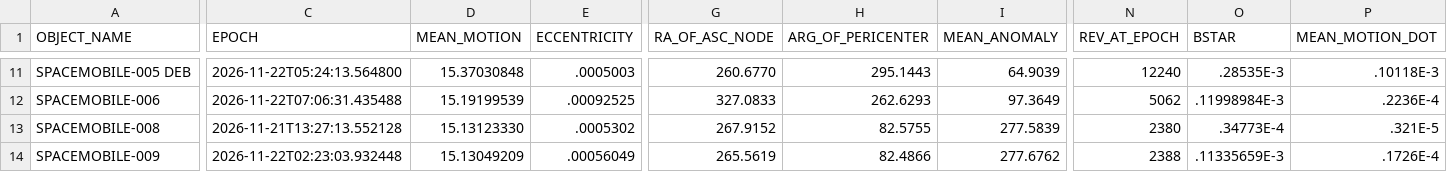
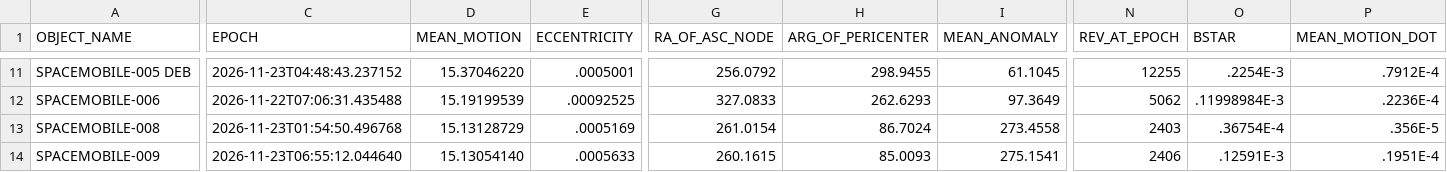
Before and after one commit to Iron-Sight-Tracker/satellite-tracker, a CSV file: tles/.fragment_spacemobile.csv, drawn as a sheet; only a part is shown, gaps mark what is left out; the diff covers the shown part only; the diff names each change by its address in the sheet, - before the commit and + after, or states it on an @@ line.

```diff
--- a/tles/.fragment_spacemobile.csv
+++ b/tles/.fragment_spacemobile.csv
-C11 (EPOCH): 2026-11-22T05:24:13.564800
+C11 (EPOCH): 2026-11-23T04:48:43.237152
-D11 (MEAN_MOTION): 15.37030848
+D11 (MEAN_MOTION): 15.37046220
-E11 (ECCENTRICITY): .0005003
+E11 (ECCENTRICITY): .0005001
-G11 (RA_OF_ASC_NODE): 260.6770
+G11 (RA_OF_ASC_NODE): 256.0792
-H11 (ARG_OF_PERICENTER): 295.1443
+H11 (ARG_OF_PERICENTER): 298.9455
-I11 (MEAN_ANOMALY): 64.9039
+I11 (MEAN_ANOMALY): 61.1045
-N11 (REV_AT_EPOCH): 12240
+N11 (REV_AT_EPOCH): 12255
-O11 (BSTAR): .28535E-3
+O11 (BSTAR): .2254E-3
-P11 (MEAN_MOTION_DOT): .10118E-3
+P11 (MEAN_MOTION_DOT): .7912E-4
-C13 (EPOCH): 2026-11-21T13:27:13.552128
+C13 (EPOCH): 2026-11-23T01:54:50.496768
-D13 (MEAN_MOTION): 15.13123330
+D13 (MEAN_MOTION): 15.13128729
-E13 (ECCENTRICITY): .0005302
+E13 (ECCENTRICITY): .0005169
-G13 (RA_OF_ASC_NODE): 267.9152
+G13 (RA_OF_ASC_NODE): 261.0154
-H13 (ARG_OF_PERICENTER): 82.5755
+H13 (ARG_OF_PERICENTER): 86.7024
-I13 (MEAN_ANOMALY): 277.5839
+I13 (MEAN_ANOMALY): 273.4558
-N13 (REV_AT_EPOCH): 2380
+N13 (REV_AT_EPOCH): 2403
-O13 (BSTAR): .34773E-4
+O13 (BSTAR): .36754E-4
-P13 (MEAN_MOTION_DOT): .321E-5
+P13 (MEAN_MOTION_DOT): .356E-5
-C14 (EPOCH): 2026-11-22T02:23:03.932448
+C14 (EPOCH): 2026-11-23T06:55:12.044640
-D14 (MEAN_MOTION): 15.13049209
+D14 (MEAN_MOTION): 15.13054140
-E14 (ECCENTRICITY): .00056049
+E14 (ECCENTRICITY): .0005633
-G14 (RA_OF_ASC_NODE): 265.5619
+G14 (RA_OF_ASC_NODE): 260.1615
-H14 (ARG_OF_PERICENTER): 82.4866
+H14 (ARG_OF_PERICENTER): 85.0093
-I14 (MEAN_ANOMALY): 277.6762
+I14 (MEAN_ANOMALY): 275.1541
-N14 (REV_AT_EPOCH): 2388
+N14 (REV_AT_EPOCH): 2406
-O14 (BSTAR): .11335659E-3
+O14 (BSTAR): .12591E-3
-P14 (MEAN_MOTION_DOT): .1726E-4
+P14 (MEAN_MOTION_DOT): .1951E-4
```
Also changed, not shown: 98 edited cells elsewhere in this file, tles/.fragment_bluewalker.csv, 1 other file.
